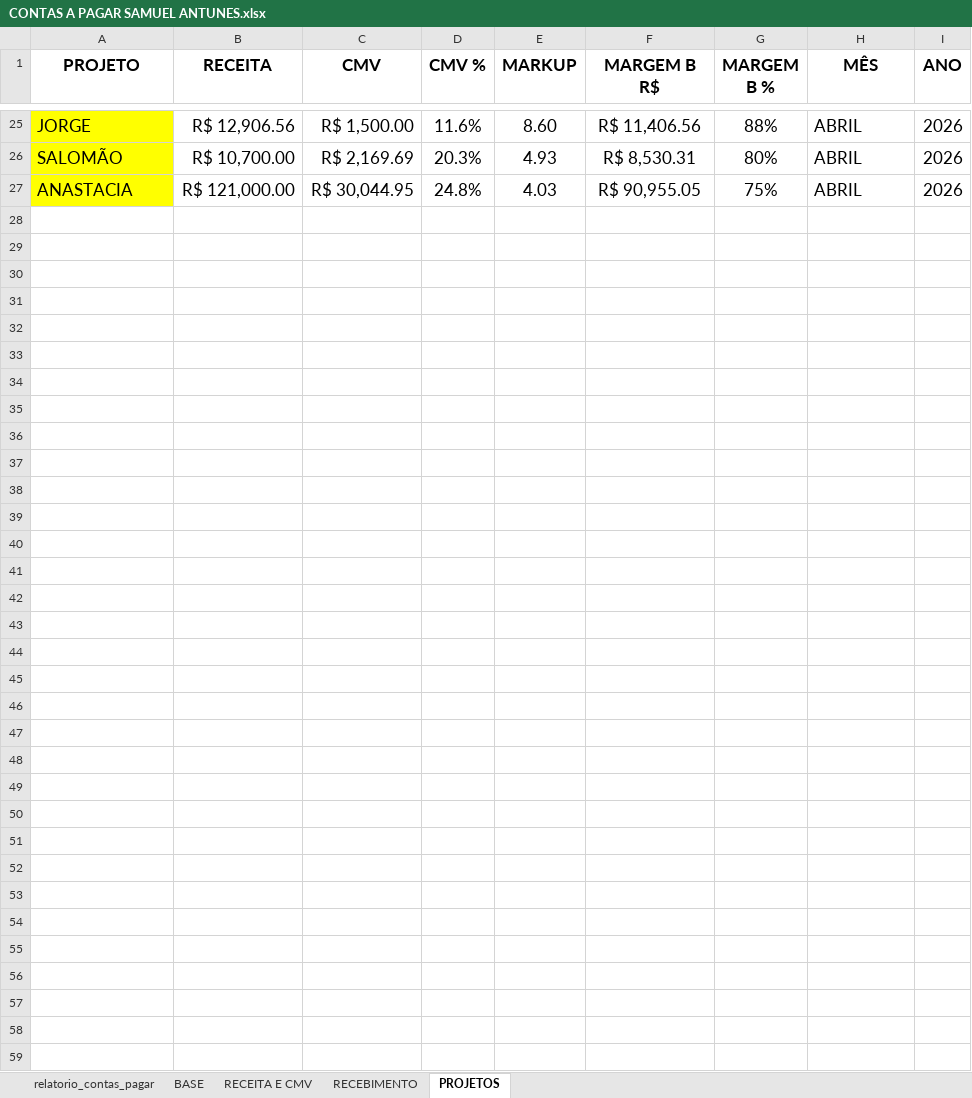
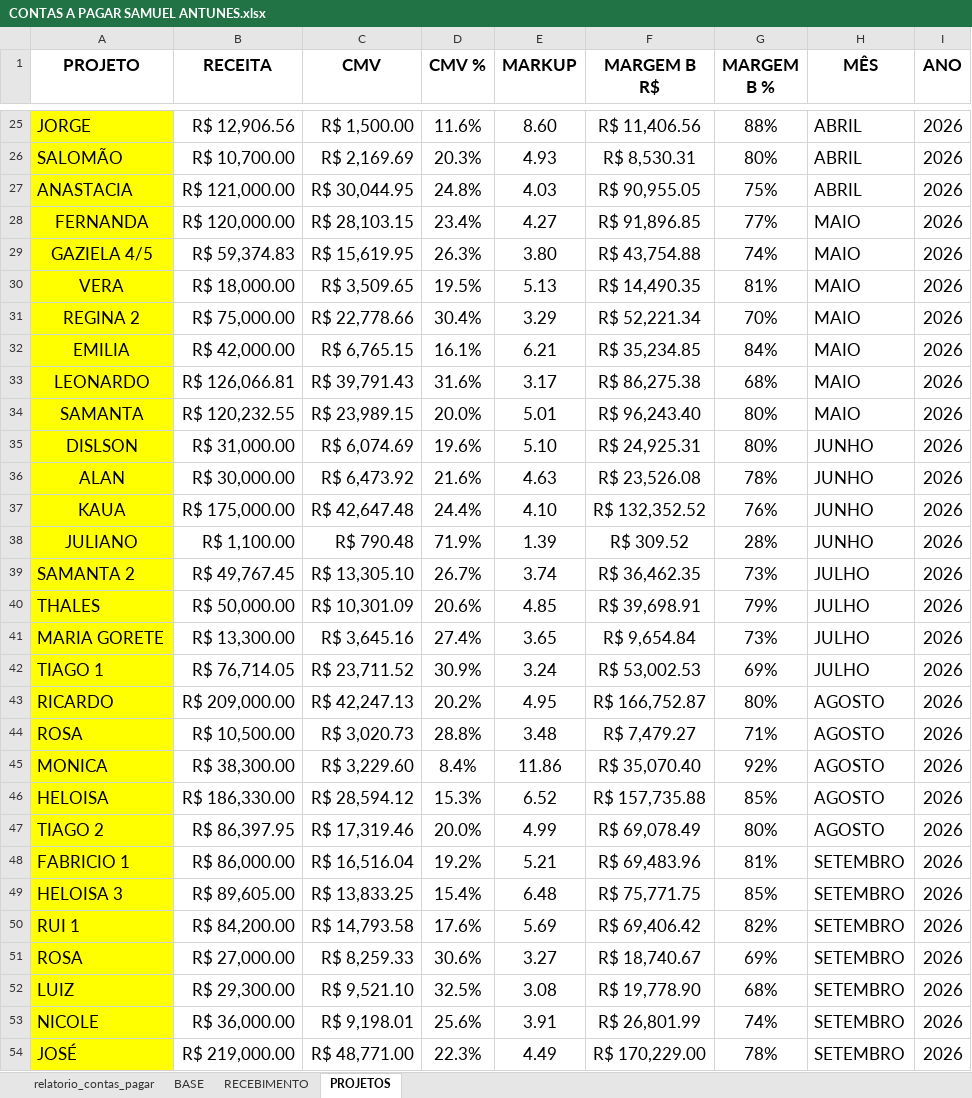
Before and after one commit to samfc-netizen/Antunesmoveis, an Excel workbook: CONTAS A PAGAR SAMUEL ANTUNES.xlsx, sheet PROJETOS, drawn as a sheet; only a part is shown, gaps mark what is left out; values as stored, in another font and other column widths than the file's, no borders; table styles not drawn; the diff names each change by its address in the sheet, - before the commit and + after, or states it on an @@ line.

```diff
--- a/CONTAS A PAGAR SAMUEL ANTUNES.xlsx (sheet PROJETOS)
+++ b/CONTAS A PAGAR SAMUEL ANTUNES.xlsx (sheet PROJETOS)
-sheet tab: RECEITA E CMV
+row 28: FERNANDA | R$ 120,000.00 | R$ 28,103.15 | 23.4% | 4.27 | R$ 91,896.85 | 77% | MAIO | 2026
+row 29: GAZIELA 4/5 | R$ 59,374.83 | R$ 15,619.95 | 26.3% | 3.80 | R$ 43,754.88 | 74% | MAIO | 2026
+row 30: VERA | R$ 18,000.00 | R$ 3,509.65 | 19.5% | 5.13 | R$ 14,490.35 | 81% | MAIO | 2026
+row 31: REGINA 2 | R$ 75,000.00 | R$ 22,778.66 | 30.4% | 3.29 | R$ 52,221.34 | 70% | MAIO | 2026
+row 32: EMILIA | R$ 42,000.00 | R$ 6,765.15 | 16.1% | 6.21 | R$ 35,234.85 | 84% | MAIO | 2026
+row 33: LEONARDO | R$ 126,066.81 | R$ 39,791.43 | 31.6% | 3.17 | R$ 86,275.38 | 68% | MAIO | 2026
+row 34: SAMANTA | R$ 120,232.55 | R$ 23,989.15 | 20.0% | 5.01 | R$ 96,243.40 | 80% | MAIO | 2026
+row 35: DISLSON | R$ 31,000.00 | R$ 6,074.69 | 19.6% | 5.10 | R$ 24,925.31 | 80% | JUNHO | 2026
+row 36: ALAN | R$ 30,000.00 | R$ 6,473.92 | 21.6% | 4.63 | R$ 23,526.08 | 78% | JUNHO | 2026
+row 37: KAUA | R$ 175,000.00 | R$ 42,647.48 | 24.4% | 4.10 | R$ 132,352.52 | 76% | JUNHO | 2026
+row 38: JULIANO | R$ 1,100.00 | R$ 790.48 | 71.9% | 1.39 | R$ 309.52 | 28% | JUNHO | 2026
+row 39: SAMANTA 2 | R$ 49,767.45 | R$ 13,305.10 | 26.7% | 3.74 | R$ 36,462.35 | 73% | JULHO | 2026
+row 40: THALES | R$ 50,000.00 | R$ 10,301.09 | 20.6% | 4.85 | R$ 39,698.91 | 79% | JULHO | 2026
+row 41: MARIA GORETE | R$ 13,300.00 | R$ 3,645.16 | 27.4% | 3.65 | R$ 9,654.84 | 73% | JULHO | 2026
+row 42: TIAGO 1 | R$ 76,714.05 | R$ 23,711.52 | 30.9% | 3.24 | R$ 53,002.53 | 69% | JULHO | 2026
+row 43: RICARDO | R$ 209,000.00 | R$ 42,247.13 | 20.2% | 4.95 | R$ 166,752.87 | 80% | AGOSTO | 2026
+row 44: ROSA | R$ 10,500.00 | R$ 3,020.73 | 28.8% | 3.48 | R$ 7,479.27 | 71% | AGOSTO | 2026
+row 45: MONICA | R$ 38,300.00 | R$ 3,229.60 | 8.4% | 11.86 | R$ 35,070.40 | 92% | AGOSTO | 2026
+row 46: HELOISA | R$ 186,330.00 | R$ 28,594.12 | 15.3% | 6.52 | R$ 157,735.88 | 85% | AGOSTO | 2026
+row 47: TIAGO 2 | R$ 86,397.95 | R$ 17,319.46 | 20.0% | 4.99 | R$ 69,078.49 | 80% | AGOSTO | 2026
+row 48: FABRICIO 1 | R$ 86,000.00 | R$ 16,516.04 | 19.2% | 5.21 | R$ 69,483.96 | 81% | SETEMBRO | 2026
+row 49: HELOISA 3 | R$ 89,605.00 | R$ 13,833.25 | 15.4% | 6.48 | R$ 75,771.75 | 85% | SETEMBRO | 2026
+row 50: RUI 1 | R$ 84,200.00 | R$ 14,793.58 | 17.6% | 5.69 | R$ 69,406.42 | 82% | SETEMBRO | 2026
+row 51: ROSA | R$ 27,000.00 | R$ 8,259.33 | 30.6% | 3.27 | R$ 18,740.67 | 69% | SETEMBRO | 2026
+row 52: LUIZ | R$ 29,300.00 | R$ 9,521.10 | 32.5% | 3.08 | R$ 19,778.90 | 68% | SETEMBRO | 2026
+row 53: NICOLE | R$ 36,000.00 | R$ 9,198.01 | 25.6% | 3.91 | R$ 26,801.99 | 74% | SETEMBRO | 2026
+row 54: JOSÉ | R$ 219,000.00 | R$ 48,771.00 | 22.3% | 4.49 | R$ 170,229.00 | 78% | SETEMBRO | 2026
```
Also changed, not shown: 1 other file.
